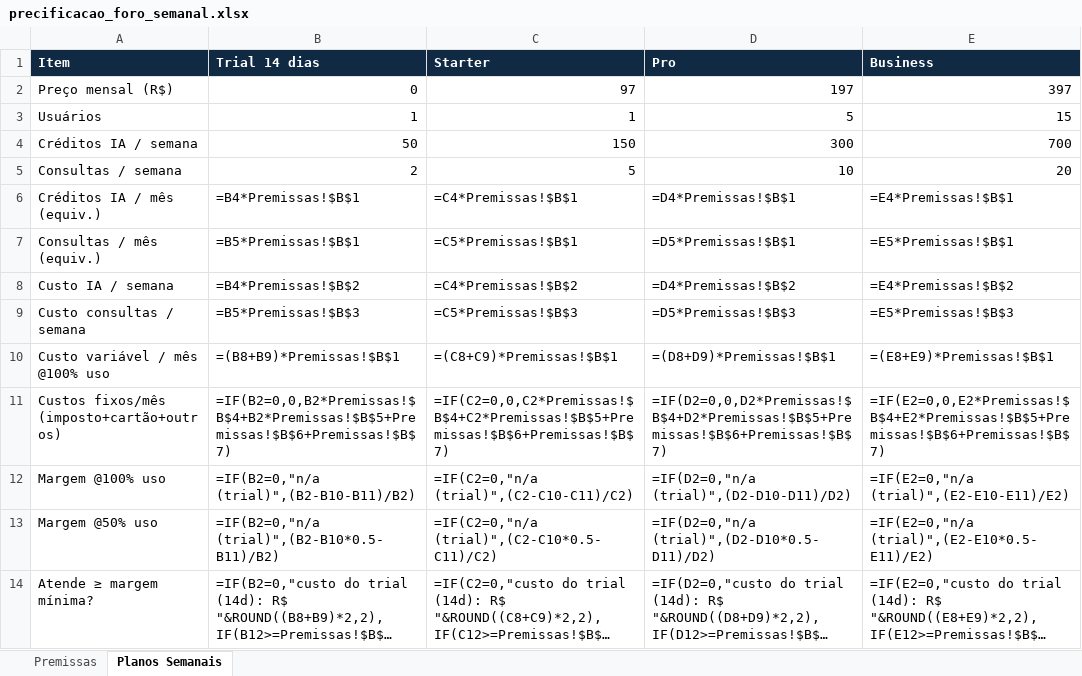
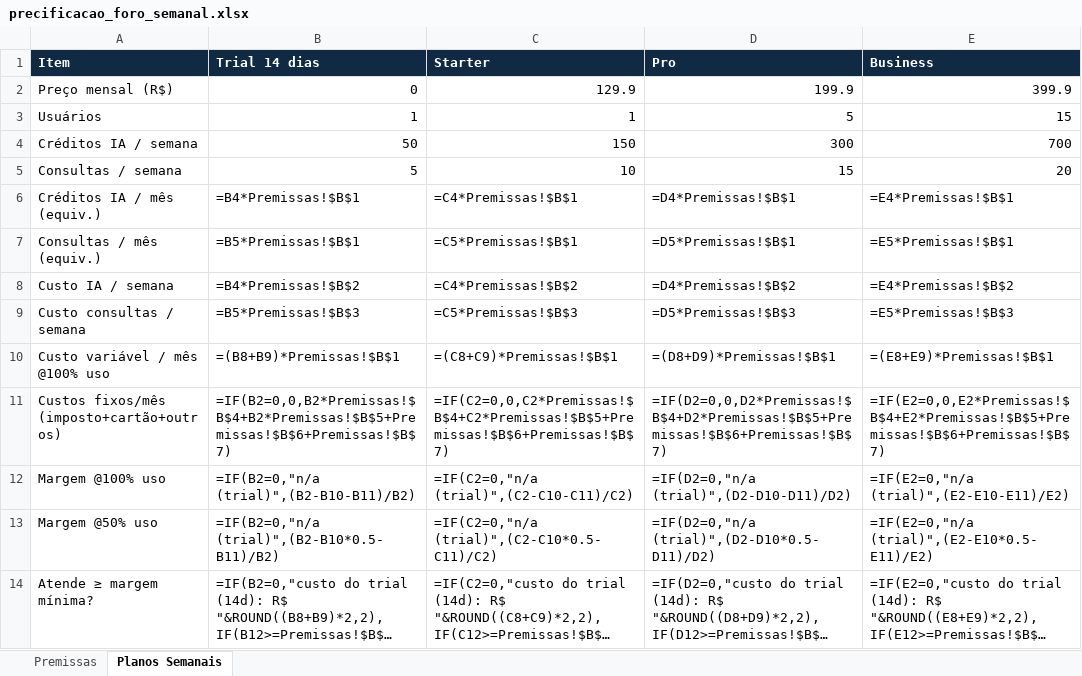
Before and after one commit to pedrohsrmorais/ecossistema-foro, an Excel workbook: foro_app/documentation/precificacao_foro_semanal.xlsx, sheet Planos Semanais, drawn as a sheet; long unchanged cells end in …; values as stored, in another font and other column widths than the file's, no borders; formulas without a stored value are shown as written; the diff names each change by its address in the sheet, - before the commit and + after, or states it on an @@ line.

```diff
--- a/foro_app/documentation/precificacao_foro_semanal.xlsx (sheet Planos Semanais)
+++ b/foro_app/documentation/precificacao_foro_semanal.xlsx (sheet Planos Semanais)
-C2 (Starter): 97
+C2 (Starter): 129.9
-D2 (Pro): 197
+D2 (Pro): 199.9
-E2 (Business): 397
+E2 (Business): 399.9
-B5 (Trial 14 dias): 2
+B5 (Trial 14 dias): 5
-C5 (Starter): 5
+C5 (Starter): 10
-D5 (Pro): 10
+D5 (Pro): 15
```
Also changed, not shown: 19 other files.
